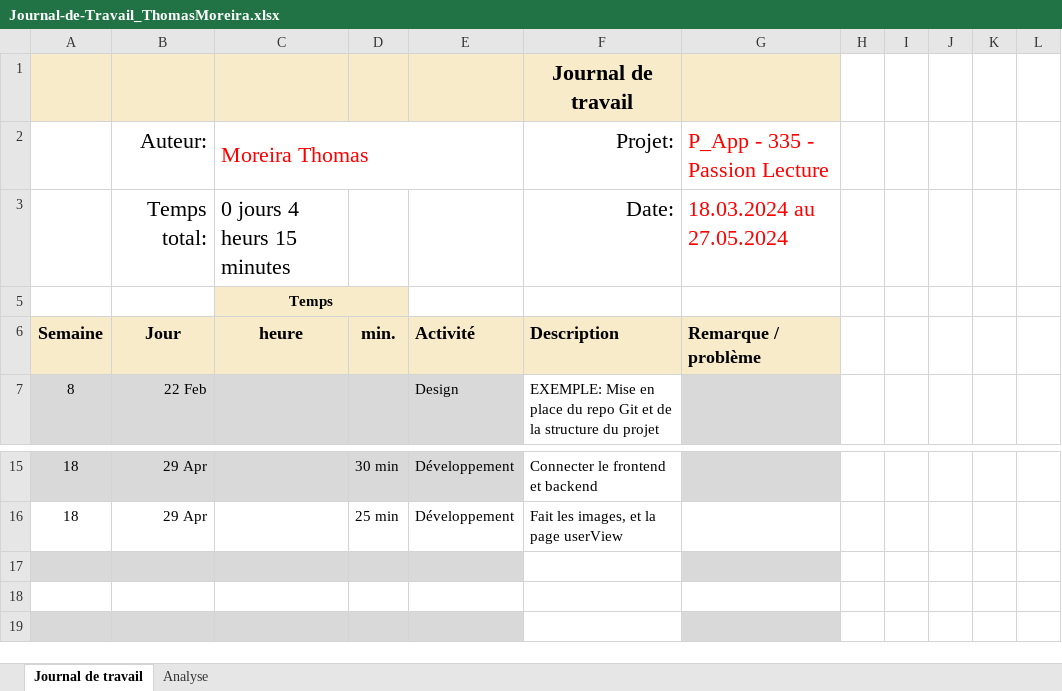
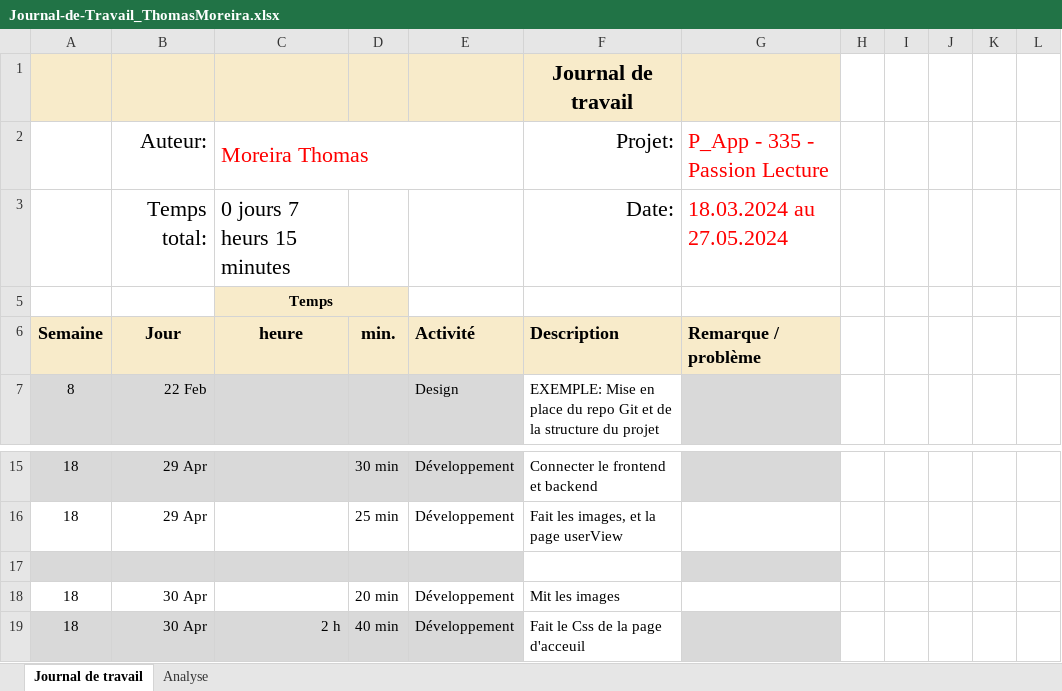
Before and after one commit to romaindenis1/P_PassionLecture, an Excel workbook: Journaux/Journal-de-Travail_ThomasMoreira.xlsx, sheet Journal de travail, drawn as a sheet; only a part is shown, gaps mark what is left out; values as stored, in another font and other column widths than the file's, no borders; conditional formats and table styles not drawn; the diff names each change by its address in the sheet, - before the commit and + after, or states it on an @@ line.

Commit message:
feat(LivreCard) : Css de la page d'acceuil

```diff
--- a/Journaux/Journal-de-Travail_ThomasMoreira.xlsx (sheet Journal de travail)
+++ b/Journaux/Journal-de-Travail_ThomasMoreira.xlsx (sheet Journal de travail)
-C3: 0 jours 4 heurs 15 minutes
+C3: 0 jours 7 heurs 15 minutes
-row 18: (empty)
+row 18: 18 | 30 Apr |  | 20 min | Développement | Mit les images
-row 19: (empty)
+row 19: 18 | 30 Apr | 2 h | 40 min | Développement | Fait le Css de la page d'acceuil
```
Also changed, not shown: sheet Analyse, hidden cells, charts or pictures, 1 other file.
